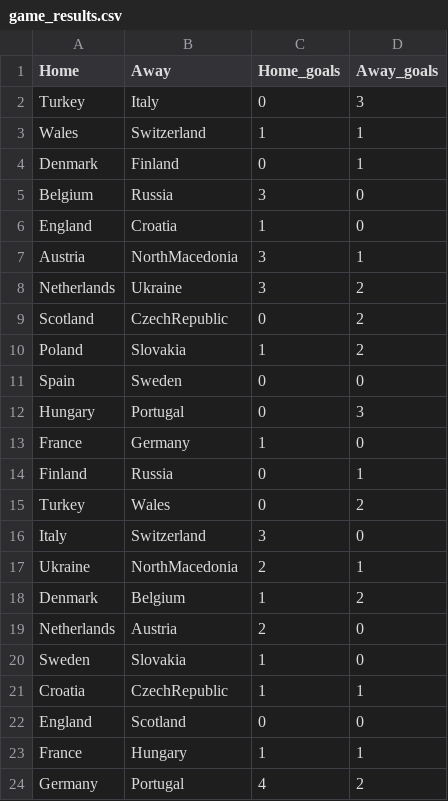
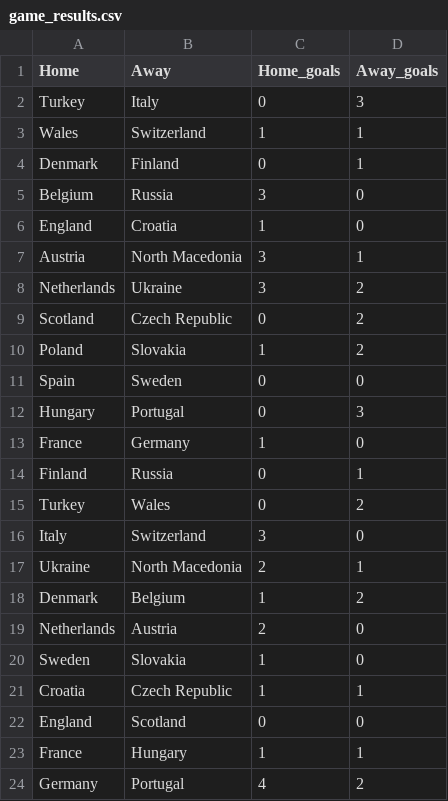
Before and after one commit to selektormode/oranje-predictor, a CSV file: game_results.csv, drawn as a sheet; only a part is shown.

Commit message:
Update game_results.csv

```diff
--- a/game_results.csv
+++ b/game_results.csv
@@ -6,5 +6,5 @@ Belgium,Russia,3,0
 England,Croatia,1,0
-Austria,NorthMacedonia,3,1
+Austria,North Macedonia,3,1
 Netherlands,Ukraine,3,2
-Scotland,CzechRepublic,0,2
+Scotland,Czech Republic,0,2
 Poland,Slovakia,1,2
@@ -16,3 +16,3 @@ Turkey,Wales,0,2
 Italy,Switzerland,3,0
-Ukraine,NorthMacedonia,2,1
+Ukraine,North Macedonia,2,1
 Denmark,Belgium,1,2
@@ -20,3 +20,3 @@ Netherlands,Austria,2,0
 Sweden,Slovakia,1,0
-Croatia,CzechRepublic,1,1
+Croatia,Czech Republic,1,1
 England,Scotland,0,0
```
